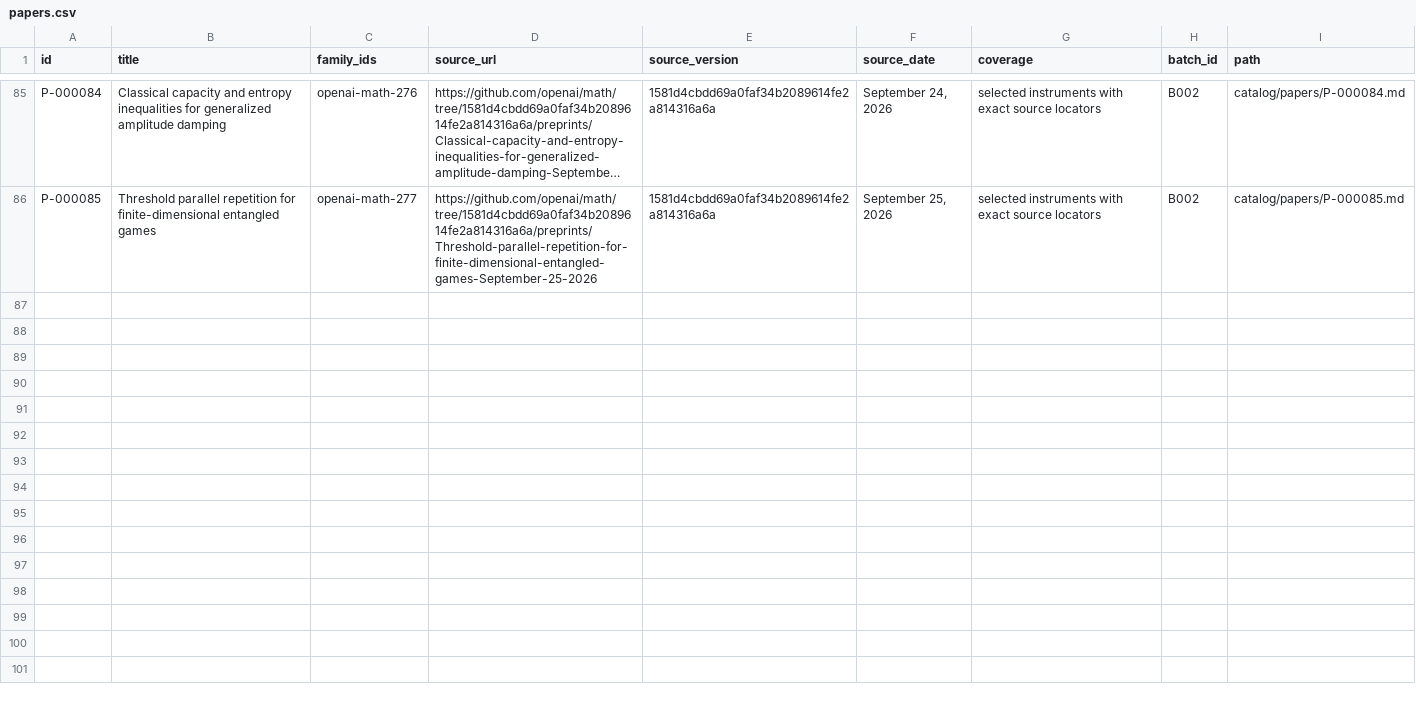
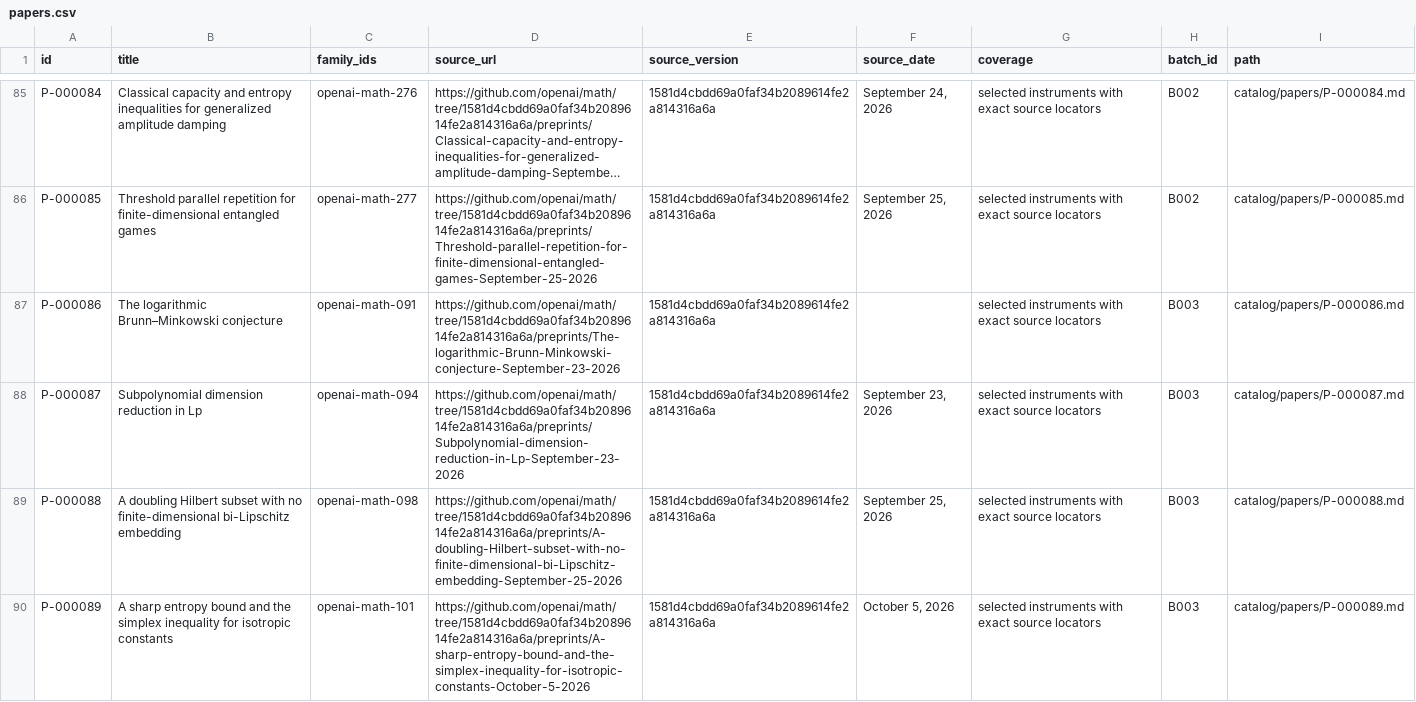
Before and after one commit to yxie2/math-instruments, a CSV file: exports/papers.csv, drawn as a sheet; only a part is shown, gaps mark what is left out; long unchanged cells end in …; the diff names each change by its address in the sheet, - before the commit and + after, or states it on an @@ line.

```diff
--- a/exports/papers.csv
+++ b/exports/papers.csv
+row 87: P-000086 | The logarithmic Brunn–Minkowski conjecture | openai-math-091 | https://github.com/openai/math/tree/1581d4cbdd69a0faf34b2089614fe2a814316a6a/preprints/The-logarithmic-Brunn-Minkowski-conjecture-September-23-2026 | 1581d4cbdd69a0faf34b2089614fe2a814316a6a |  | selected instruments with exact source locators | B003 | catalog/papers/P-000086.md
+row 88: P-000087 | Subpolynomial dimension reduction in Lp | openai-math-094 | https://github.com/openai/math/tree/1581d4cbdd69a0faf34b2089614fe2a814316a6a/preprints/Subpolynomial-dimension-reduction-in-Lp-September-23-2026 | 1581d4cbdd69a0faf34b2089614fe2a814316a6a | September 23, 2026 | selected instruments with exact source locators | B003 | catalog/papers/P-000087.md
+row 89: P-000088 | A doubling Hilbert subset with no finite-dimensional bi-Lipschitz embedding | openai-math-098 | https://github.com/openai/math/tree/1581d4cbdd69a0faf34b2089614fe2a814316a6a/preprints/A-doubling-Hilbert-subset-with-no-finite-dimensional-bi-Lipschitz-embedding-September-25-2026 | 1581d4cbdd69a0faf34b2089614fe2a814316a6a | September 25, 2026 | selected instruments with exact source locators | B003 | catalog/papers/P-000088.md
+row 90: P-000089 | A sharp entropy bound and the simplex inequality for isotropic constants | openai-math-101 | https://github.com/openai/math/tree/1581d4cbdd69a0faf34b2089614fe2a814316a6a/preprints/A-sharp-entropy-bound-and-the-simplex-inequality-for-isotropic-constants-October-5-2026 | 1581d4cbdd69a0faf34b2089614fe2a814316a6a | October 5, 2026 | selected instruments with exact source locators | B003 | catalog/papers/P-000089.md
```
Also changed, not shown: exports/families.csv, exports/instruments.csv, 35 other files.
